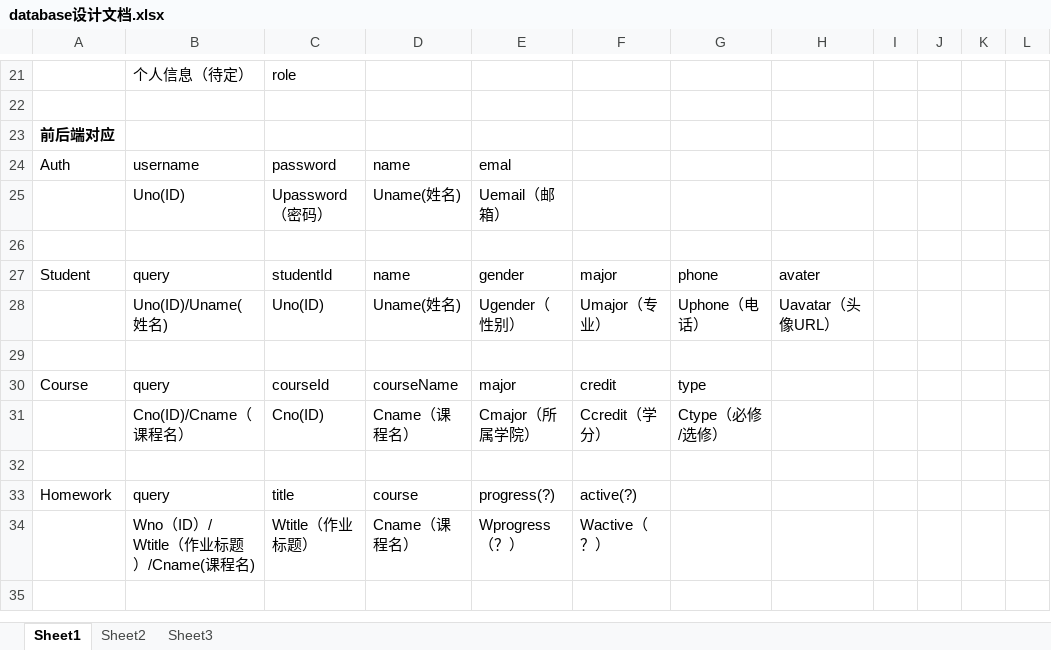
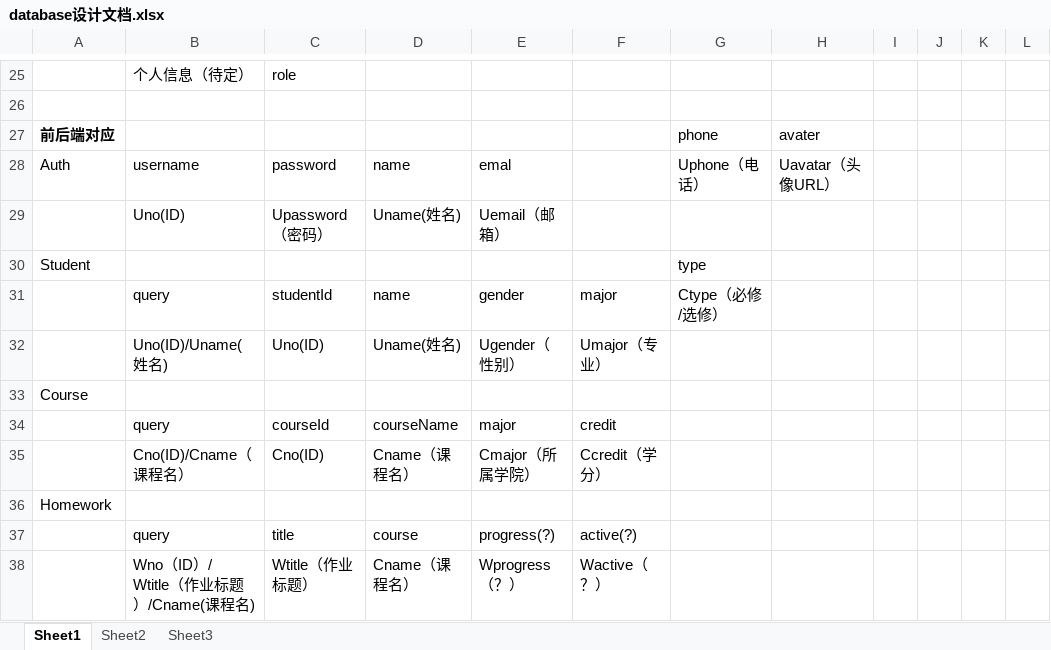
Before and after one commit to laishehao/database, an Excel workbook: database设计文档.xlsx, sheet Sheet1, drawn as a sheet; only a part is shown, gaps mark what is left out; values as stored, in another font and other column widths than the file's, no borders; addresses are those after the commit; the diff covers the shown part only; the diff names each change by its address in the sheet, - before the commit and + after, or states it on an @@ line.

```diff
--- a/database设计文档.xlsx (sheet Sheet1)
+++ b/database设计文档.xlsx (sheet Sheet1)
-G27: (empty)
+G27: phone
-H27: (empty)
+H27: avater
-G28: (empty)
+G28: Uphone（电话）
-H28: (empty)
+H28: Uavatar（头像URL）
-row 30: (empty)
+row 30: Student |  |  |  |  |  | type
-A31: Student
+A31: (empty)
-G31: phone
+G31: Ctype（必修/选修）
-H31: avater
+H31: (empty)
-G32: Uphone（电话）
+G32: (empty)
-H32: Uavatar（头像URL）
+H32: (empty)
-A33: (empty)
+A33: Course
-A34: Course
+A34: (empty)
-G34: type
+G34: (empty)
-G35: Ctype（必修/选修）
+G35: (empty)
-A36: (empty)
+A36: Homework
-A37: Homework
+A37: (empty)
```
Also changed, not shown: 13 added rows, 9 removed rows and 13 edited cells elsewhere in this sheet.
